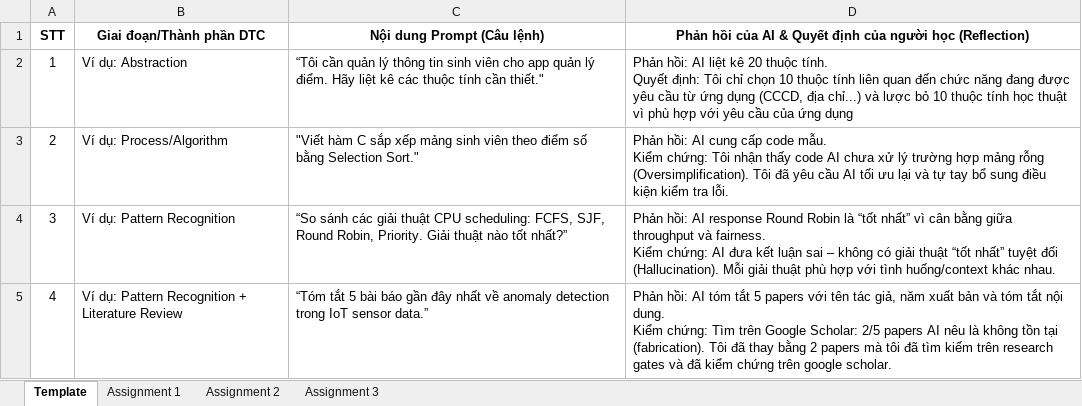
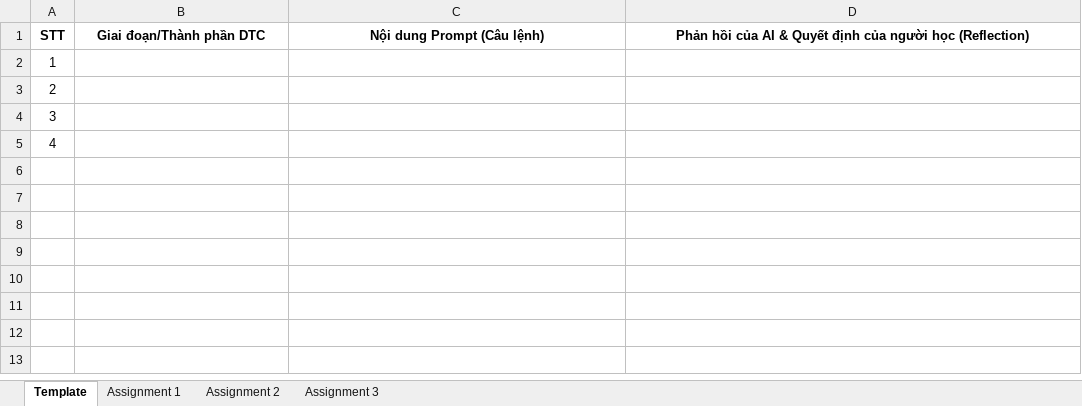
Before and after one commit to FUSU26SWR302/ai-audit-log-nguyendongtrieu665-design, an Excel workbook: AI_Audit_Log.xlsx, sheet Template, drawn as a sheet; values as stored, in another font and other column widths than the file's, no borders; ↵ is a line break in a cell; the diff names each change by its address in the sheet, - before the commit and + after, or states it on an @@ line.

Commit message:
Upload AI Audit Log

```diff
--- a/AI_Audit_Log.xlsx (sheet Template)
+++ b/AI_Audit_Log.xlsx (sheet Template)
-B2 (Giai đoạn/Thành phần DTC): Ví dụ: Abstraction
+B2 (Giai đoạn/Thành phần DTC): (empty)
-C2 (Nội dung Prompt (Câu lệnh)): “Tôi cần quản lý thông tin sinh viên cho app quản lý điểm. Hãy liệt kê các thuộc tính cần thiết."
+C2 (Nội dung Prompt (Câu lệnh)): (empty)
-D2: Phản hồi: AI liệt kê 20 thuộc tính. ↵ Quyết định: Tôi chỉ chọn 10 thuộc tính liên quan đến chức năng đang được yêu cầu từ ứng dụng (CCCD, địa chỉ...) và lược bỏ 10 thuộc tính học thuật vì phù hợp với yêu cầu của ứng dụng
+D2: (empty)
-B3 (Giai đoạn/Thành phần DTC): Ví dụ: Process/Algorithm
+B3 (Giai đoạn/Thành phần DTC): (empty)
-C3 (Nội dung Prompt (Câu lệnh)): "Viết hàm C sắp xếp mảng sinh viên theo điểm số bằng Selection Sort."
+C3 (Nội dung Prompt (Câu lệnh)): (empty)
-D3: Phản hồi: AI cung cấp code mẫu. ↵ Kiểm chứng: Tôi nhận thấy code AI chưa xử lý trường hợp mảng rỗng (Oversimplification). Tôi đã yêu cầu AI tối ưu lại và tự tay bổ sung điều kiện kiểm tra lỗi.
+D3: (empty)
-B4 (Giai đoạn/Thành phần DTC): Ví dụ: Pattern Recognition
+B4 (Giai đoạn/Thành phần DTC): (empty)
-C4 (Nội dung Prompt (Câu lệnh)): “So sánh các giải thuật CPU scheduling: FCFS, SJF, Round Robin, Priority. Giải thuật nào tốt nhất?”
+C4 (Nội dung Prompt (Câu lệnh)): (empty)
-D4: Phản hồi: AI response Round Robin là “tốt nhất” vì cân bằng giữa throughput và fairness. ↵ Kiểm chứng: AI đưa kết luận sai – không có giải thuật “tốt nhất” tuyệt đối (Hallucination). Mỗi giải thuật phù hợp với tình huống/context khác nhau.
+D4: (empty)
-B5 (Giai đoạn/Thành phần DTC): Ví dụ: Pattern Recognition + Literature Review
+B5 (Giai đoạn/Thành phần DTC): (empty)
-C5 (Nội dung Prompt (Câu lệnh)): “Tóm tắt 5 bài báo gần đây nhất về anomaly detection trong IoT sensor data.”
+C5 (Nội dung Prompt (Câu lệnh)): (empty)
-D5: Phản hồi: AI tóm tắt 5 papers với tên tác giả, năm xuất bản và tóm tắt nội dung. ↵ Kiểm chứng: Tìm trên Google Scholar: 2/5 papers AI nêu là không tồn tại (fabrication). Tôi đã thay bằng 2 papers mà tôi đã tìm kiếm trên research gates và đã kiểm chứng trên google scholar.
+D5: (empty)
```
